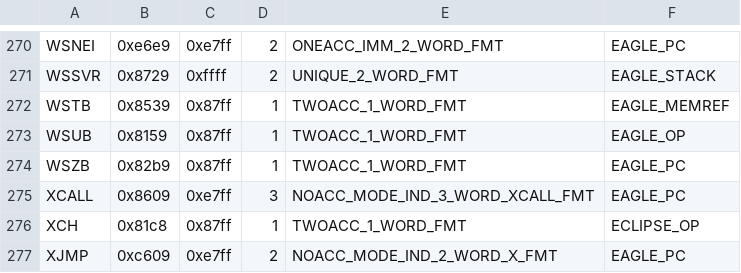
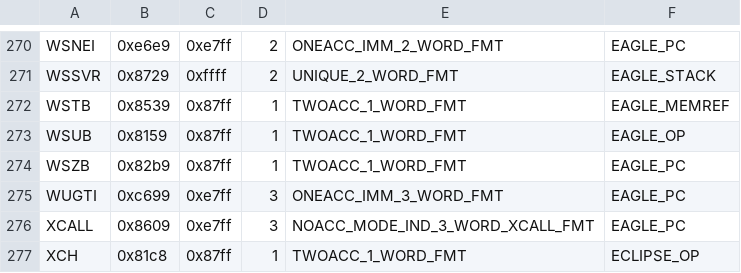
Before and after one commit to SMerrony/mvemg, a CSV file: mvInstrs.csv, drawn as a sheet; only a part is shown, gaps mark what is left out; the shorter side is filled out with more unchanged rows.

Commit message:
Decode & Implement WUGTI

```diff
--- a/mvInstrs.csv
+++ b/mvInstrs.csv
@@ -274,2 +274,3 @@ WSUB,0x8159,0x87ff,1,TWOACC_1_WORD_FMT,EAGLE_OP
 WSZB,0x82b9,0x87ff,1,TWOACC_1_WORD_FMT,EAGLE_PC
+WUGTI,0xc699,0xe7ff,3,ONEACC_IMM_3_WORD_FMT,EAGLE_PC
 XCALL,0x8609,0xe7ff,3,NOACC_MODE_IND_3_WORD_XCALL_FMT,EAGLE_PC
```
Also changed, not shown: 4 other files.
